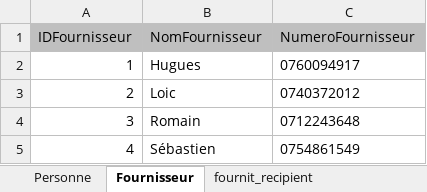
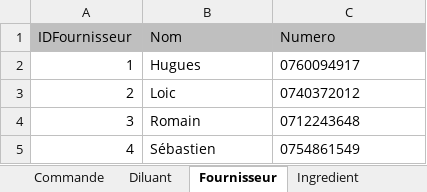
Before and after one commit to petergiromagny/GiselleMagicArts, an Excel workbook: Jeu de données.xlsx, sheet Fournisseur, drawn as a sheet; values as stored, in another font and other column widths than the file's, no borders; the diff names each change by its address in the sheet, - before the commit and + after, or states it on an @@ line.

```diff
--- a/Jeu de données.xlsx (sheet Fournisseur)
+++ b/Jeu de données.xlsx (sheet Fournisseur)
-B1: NomFournisseur
+B1: Nom
-C1: NumeroFournisseur
+C1: Numero
```
Also changed, not shown: sheet Stock, sheet Proposition, sheet Personne, sheet contient, sheet Recipient, sheet Commande, 3 more sheets, other sheet tabs.
